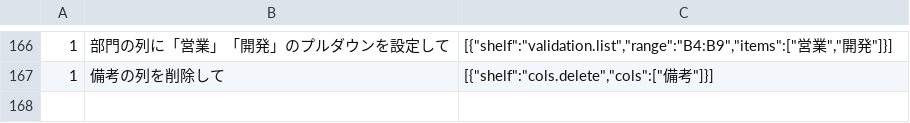
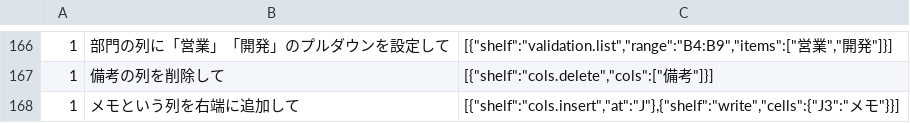
Before and after one commit to shu1551/shu-gas-manager, a TSV file: ws_exam/ask_realworld.tsv, drawn as a sheet; only a part is shown, gaps mark what is left out; the diff names each change by its address in the sheet, - before the commit and + after, or states it on an @@ line.

```diff
--- a/ws_exam/ask_realworld.tsv
+++ b/ws_exam/ask_realworld.tsv
+row 168: 1 | メモという列を右端に追加して | [{"shelf":"cols.insert","at":"J"},{"shelf":"write","cells":{"J3":"メモ"}}]
```
Also changed, not shown: 2 other files.
